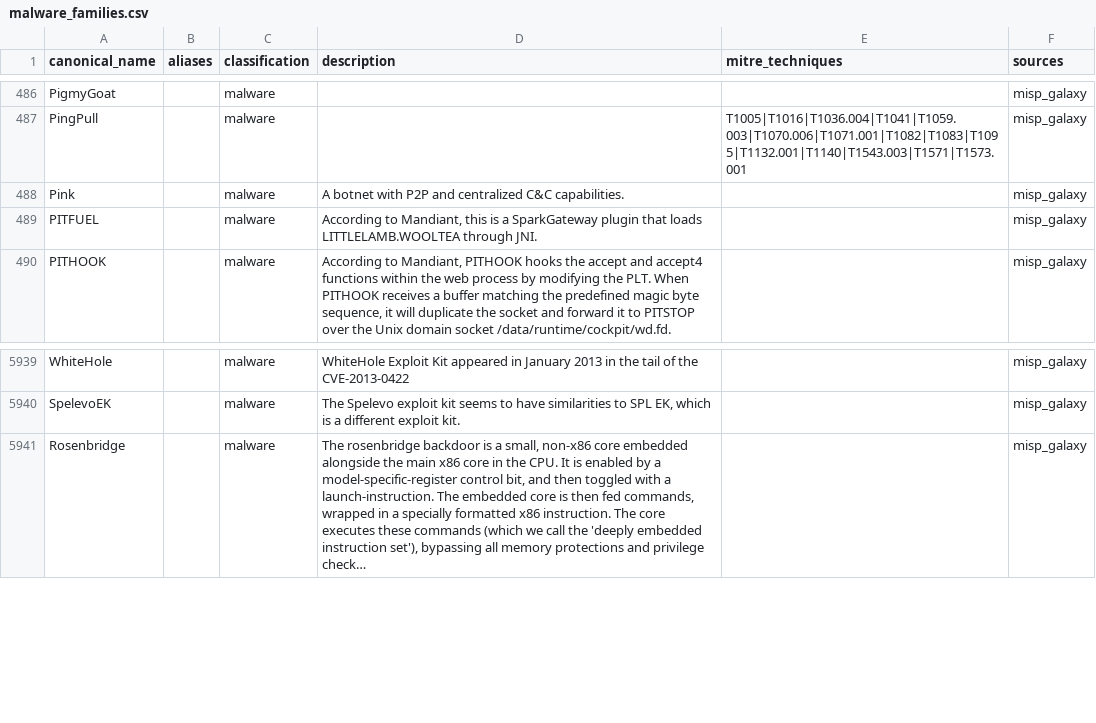
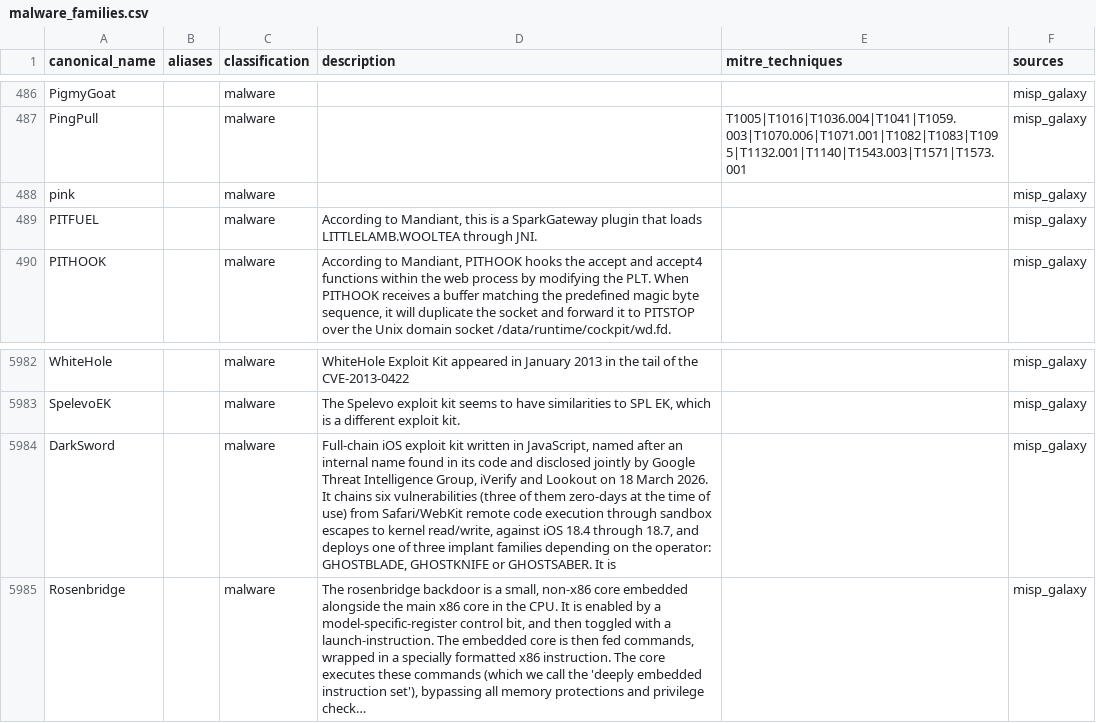
Before and after one commit to elchacal801/threat-intel-reference, a CSV file: data/normalized/malware_families.csv, drawn as a sheet; only a part is shown, gaps mark what is left out; long unchanged cells end in …; the diff covers the shown part only; the diff names each change by its address in the sheet, - before the commit and + after, or states it on an @@ line.

```diff
--- a/data/normalized/malware_families.csv
+++ b/data/normalized/malware_families.csv
-A488 (canonical_name): Pink
+A488 (canonical_name): pink
-D488 (description): A botnet with P2P and centralized C&C capabilities.
+D488 (description): (empty)
+row 5984: DarkSword |  | malware | Full-chain iOS exploit kit written in JavaScript, named after an internal name found in its code and disclosed jointly by Google Threat Intelligence Group, iVerify and Lookout on 18 March 2026. It chains six vulnerabilities (three of them zero-days at the time of use) from Safari/WebKit remote code execution through sandbox escapes to kernel read/write, against iOS 18.4 through 18.7, and deploys one of three implant families depending on the operator: GHOSTBLADE, GHOSTKNIFE or GHOSTSABER. It is |  | misp_galaxy
```
Also changed, not shown: 43 added rows elsewhere in this file, data/raw/yaraify_rules.csv, 13 other files.
